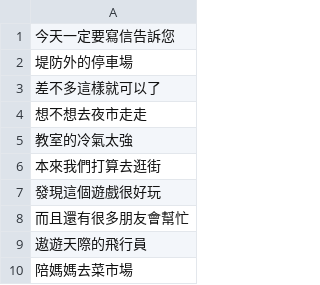
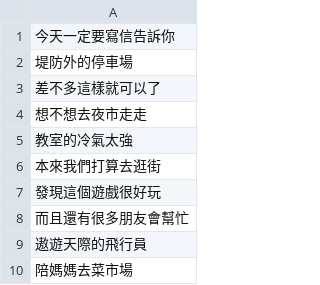
Before and after one commit to kolotw/kboardex, a CSV file: tasks/G5.csv, drawn as a sheet.

```diff
--- a/tasks/G5.csv
+++ b/tasks/G5.csv
@@ -1,2 +1,2 @@
-今天一定要寫信告訴您
+今天一定要寫信告訴你
 堤防外的停車場
```
Also changed, not shown: tasks/G1.csv, tasks/G3.csv, 2 other files.
